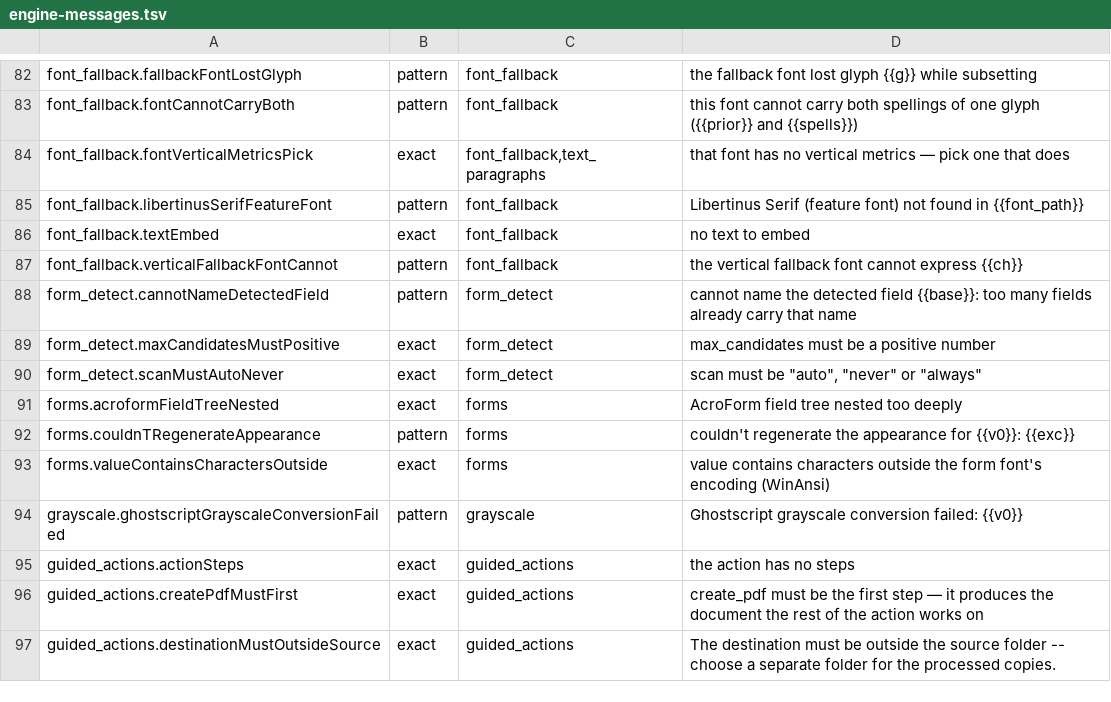
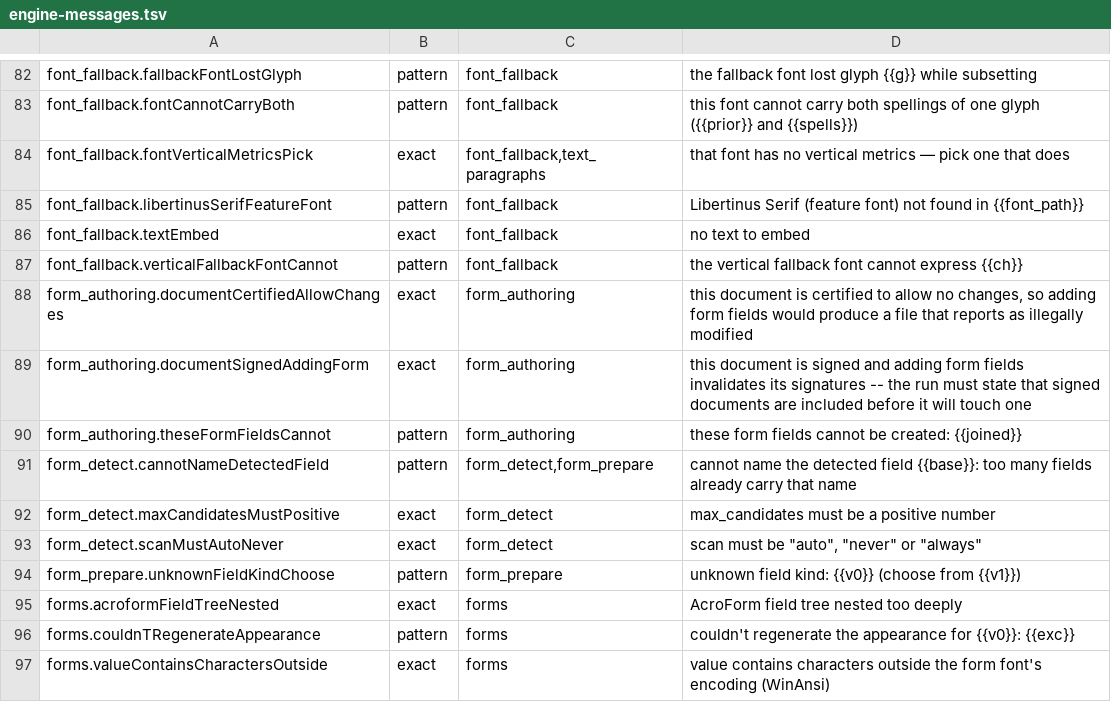
Before and after one commit to jasonulbright/Spectra-PDF, a TSV file: src/renderer/locales/engine-messages.tsv, drawn as a sheet; only a part is shown, gaps mark what is left out; the shorter side is filled out with more unchanged rows.

```diff
--- a/src/renderer/locales/engine-messages.tsv
+++ b/src/renderer/locales/engine-messages.tsv
@@ -87,5 +87,9 @@ font_fallback.textEmbed	exact	font_fallback	no text to embed
 font_fallback.verticalFallbackFontCannot	pattern	font_fallback	the vertical fallback font cannot express {{ch}}
-form_detect.cannotNameDetectedField	pattern	form_detect	cannot name the detected field {{base}}: too many fields already carry that name
+form_authoring.documentCertifiedAllowChanges	exact	form_authoring	this document is certified to allow no changes, so adding form fields would produce a file that reports as illegally modified
+form_authoring.documentSignedAddingForm	exact	form_authoring	this document is signed and adding form fields invalidates its signatures -- the run must state that signed documents are included before it will touch one
+form_authoring.theseFormFieldsCannot	pattern	form_authoring	these form fields cannot be created: {{joined}}
+form_detect.cannotNameDetectedField	pattern	form_detect,form_prepare	cannot name the detected field {{base}}: too many fields already carry that name
 form_detect.maxCandidatesMustPositive	exact	form_detect	max_candidates must be a positive number
 form_detect.scanMustAutoNever	exact	form_detect	scan must be "auto", "never" or "always"
+form_prepare.unknownFieldKindChoose	pattern	form_prepare	unknown field kind: {{v0}} (choose from {{v1}})
 forms.acroformFieldTreeNested	exact	forms	AcroForm field tree nested too deeply
```
Also changed, not shown: 41 other files.
